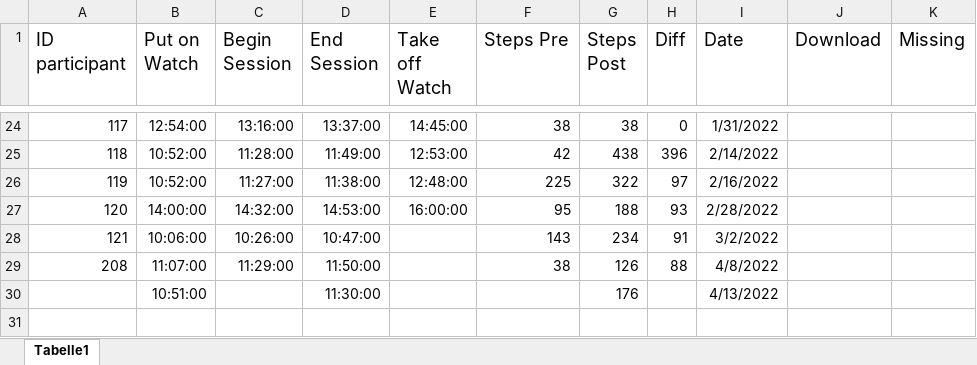
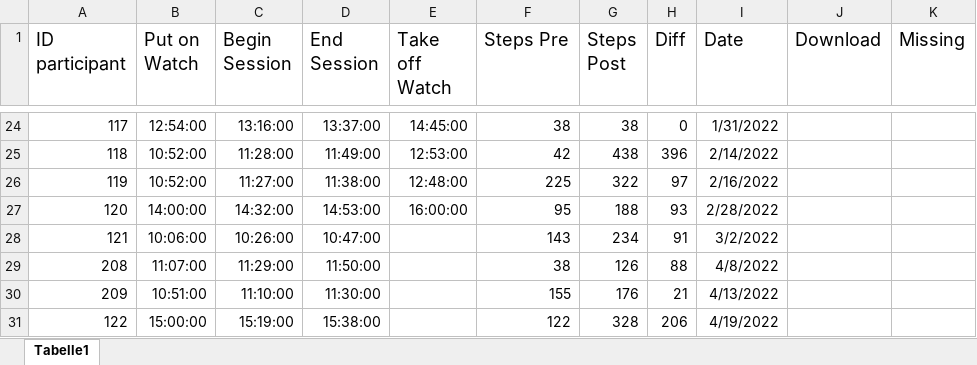
Before and after one commit to ginaamri/Mandy-PhD, an Excel workbook: 01_studies/01_Laborstudie ProVisioNET/Fitbit/Heart Rate.xlsx, sheet Tabelle1, drawn as a sheet; only a part is shown, gaps mark what is left out; values as stored, in another font and other column widths than the file's, no borders; charts and pictures not drawn; the diff names each change by its address in the sheet, - before the commit and + after, or states it on an @@ line.

Commit message:
fitbit

```diff
--- a/01_studies/01_Laborstudie ProVisioNET/Fitbit/Heart Rate.xlsx (sheet Tabelle1)
+++ b/01_studies/01_Laborstudie ProVisioNET/Fitbit/Heart Rate.xlsx (sheet Tabelle1)
-A30 (ID participant): (empty)
+A30 (ID participant): 209
-C30 (Begin Session): (empty)
+C30 (Begin Session): 11:10:00
-F30 (Steps Pre): (empty)
+F30 (Steps Pre): 155
-H30 (Diff): (empty)
+H30 (Diff): 21
+row 31: 122 | 15:00:00 | 15:19:00 | 15:38:00 |  | 122 | 328 | 206 | 4/19/2022
```
Also changed, not shown: charts or pictures, 3 other files.
